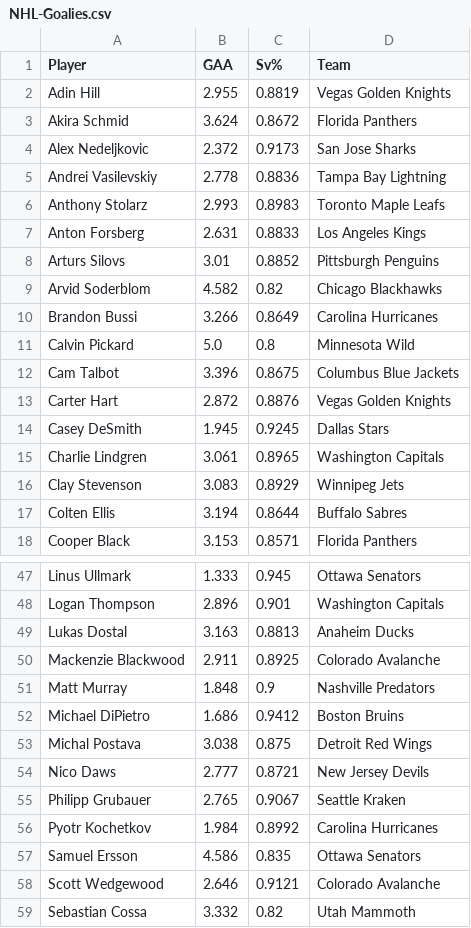
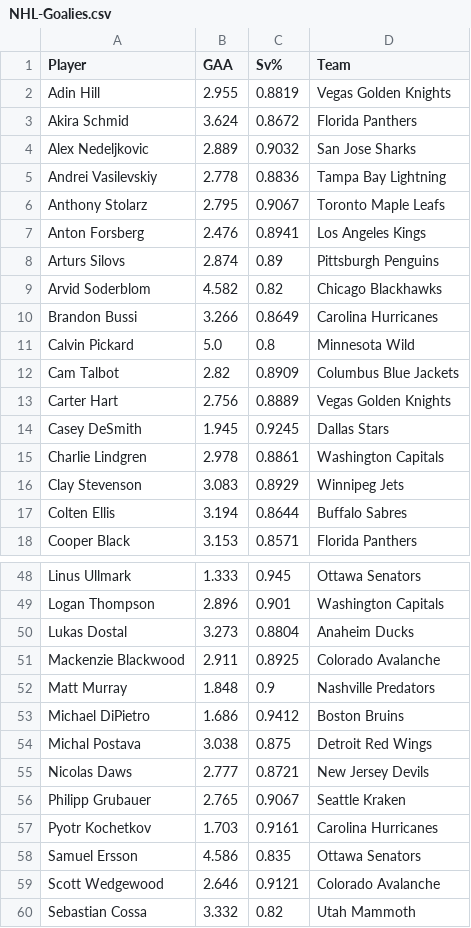
Before and after one commit to jack-simon4/jacks-models, a CSV file: src/assets/NHL-Goalies.csv, drawn as a sheet; only a part is shown, gaps mark what is left out; the diff covers the shown part only.

```diff
--- a/src/assets/NHL-Goalies.csv
+++ b/src/assets/NHL-Goalies.csv
@@ -3,7 +3,7 @@ Adin Hill,2.955,0.8819,Vegas Golden Knights
 Akira Schmid,3.624,0.8672,Florida Panthers
-Alex Nedeljkovic,2.372,0.9173,San Jose Sharks
+Alex Nedeljkovic,2.889,0.9032,San Jose Sharks
 Andrei Vasilevskiy,2.778,0.8836,Tampa Bay Lightning
-Anthony Stolarz,2.993,0.8983,Toronto Maple Leafs
-Anton Forsberg,2.631,0.8833,Los Angeles Kings
-Arturs Silovs,3.01,0.8852,Pittsburgh Penguins
+Anthony Stolarz,2.795,0.9067,Toronto Maple Leafs
+Anton Forsberg,2.476,0.8941,Los Angeles Kings
+Arturs Silovs,2.874,0.89,Pittsburgh Penguins
 Arvid Soderblom,4.582,0.82,Chicago Blackhawks
@@ -11,6 +11,6 @@ Brandon Bussi,3.266,0.8649,Carolina Hurricanes
 Calvin Pickard,5.0,0.8,Minnesota Wild
-Cam Talbot,3.396,0.8675,Columbus Blue Jackets
-Carter Hart,2.872,0.8876,Vegas Golden Knights
+Cam Talbot,2.82,0.8909,Columbus Blue Jackets
+Carter Hart,2.756,0.8889,Vegas Golden Knights
 Casey DeSmith,1.945,0.9245,Dallas Stars
-Charlie Lindgren,3.061,0.8965,Washington Capitals
+Charlie Lindgren,2.978,0.8861,Washington Capitals
 Clay Stevenson,3.083,0.8929,Winnipeg Jets
@@ -48,3 +49,3 @@ Linus Ullmark,1.333,0.945,Ottawa Senators
 Logan Thompson,2.896,0.901,Washington Capitals
-Lukas Dostal,3.163,0.8813,Anaheim Ducks
+Lukas Dostal,3.273,0.8804,Anaheim Ducks
 Mackenzie Blackwood,2.911,0.8925,Colorado Avalanche
@@ -53,5 +54,5 @@ Michael DiPietro,1.686,0.9412,Boston Bruins
 Michal Postava,3.038,0.875,Detroit Red Wings
-Nico Daws,2.777,0.8721,New Jersey Devils
+Nicolas Daws,2.777,0.8721,New Jersey Devils
 Philipp Grubauer,2.765,0.9067,Seattle Kraken
-Pyotr Kochetkov,1.984,0.8992,Carolina Hurricanes
+Pyotr Kochetkov,1.703,0.9161,Carolina Hurricanes
 Samuel Ersson,4.586,0.835,Ottawa Senators
```
Also changed, not shown: 1 added row and 28 edited cells elsewhere in this file, src/assets/NHL-Stats.csv, 1 other file.
